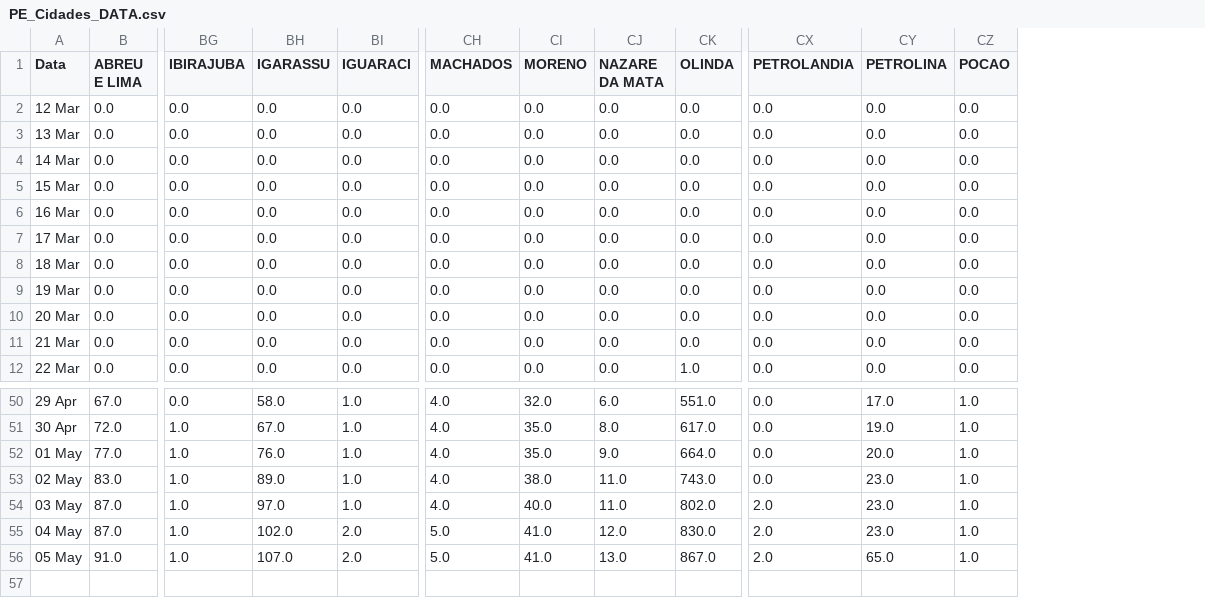
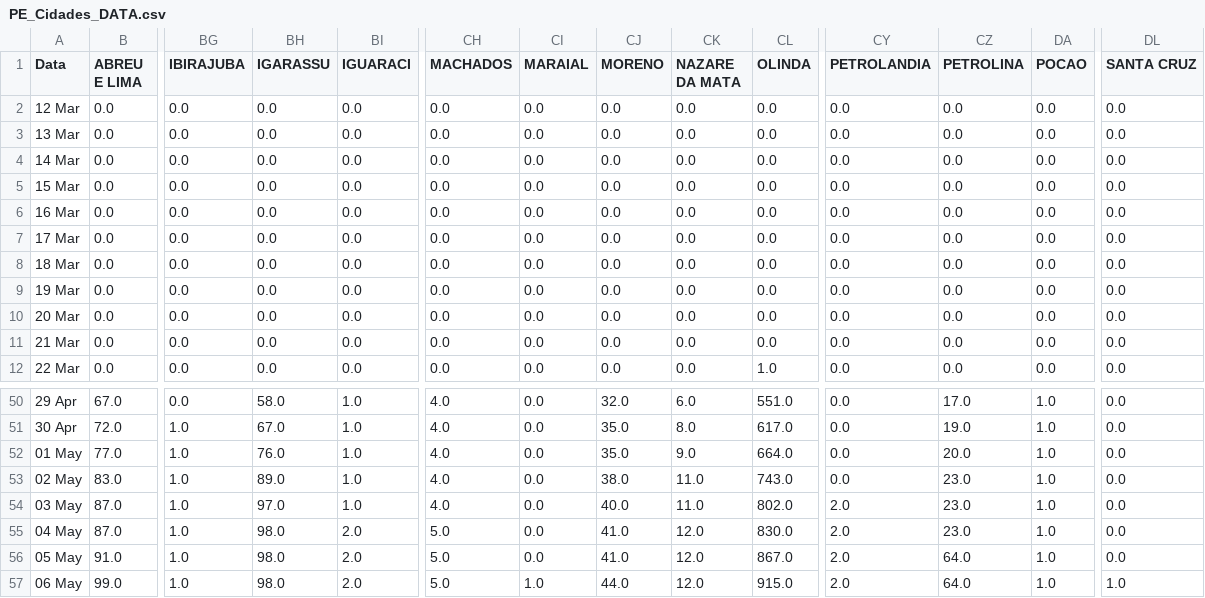
Before and after one commit to JTeodomiro/covid19PE, a CSV file: PE_Cidades_DATA.csv, drawn as a sheet; only a part is shown, gaps mark what is left out; addresses are those after the commit; rows hold the shown columns only; the diff names each change by its address in the sheet, - before the commit and + after, or states it on an @@ line.

```diff
--- a/PE_Cidades_DATA.csv
+++ b/PE_Cidades_DATA.csv
+column CI (MARAIAL), rows 2-12: all 0.0; rows 50-56: all 0.0
+column DL (SANTA CRUZ), rows 2-12: all 0.0; rows 50-56: all 0.0
-BH55 (IGARASSU): 102.0
+BH55 (IGARASSU): 98.0
-BH56 (IGARASSU): 107.0
+BH56 (IGARASSU): 98.0
-CK56 (NAZARE DA MATA): 13.0
+CK56 (NAZARE DA MATA): 12.0
-CZ56 (PETROLINA): 65.0
+CZ56 (PETROLINA): 64.0
+row 57: 06 May | 99.0 | 1.0 | 98.0 | 2.0 | 5.0 | 1.0 | 44.0 | 12.0 | 915.0 | 2.0 | 64.0 | 1.0 | 1.0
```
Also changed, not shown: PE_Cidades_DATA_SRAG.csv.
